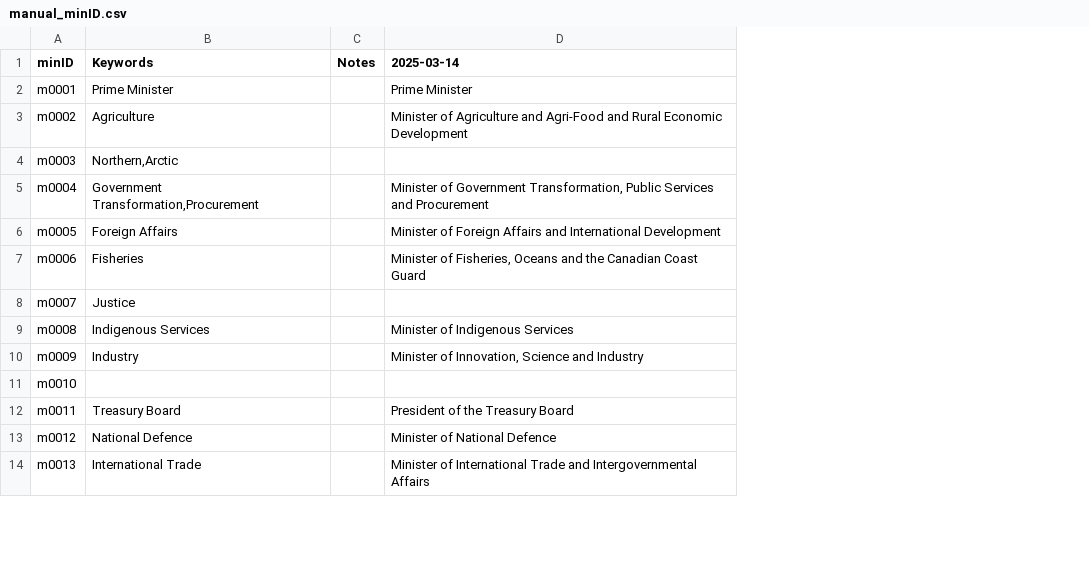
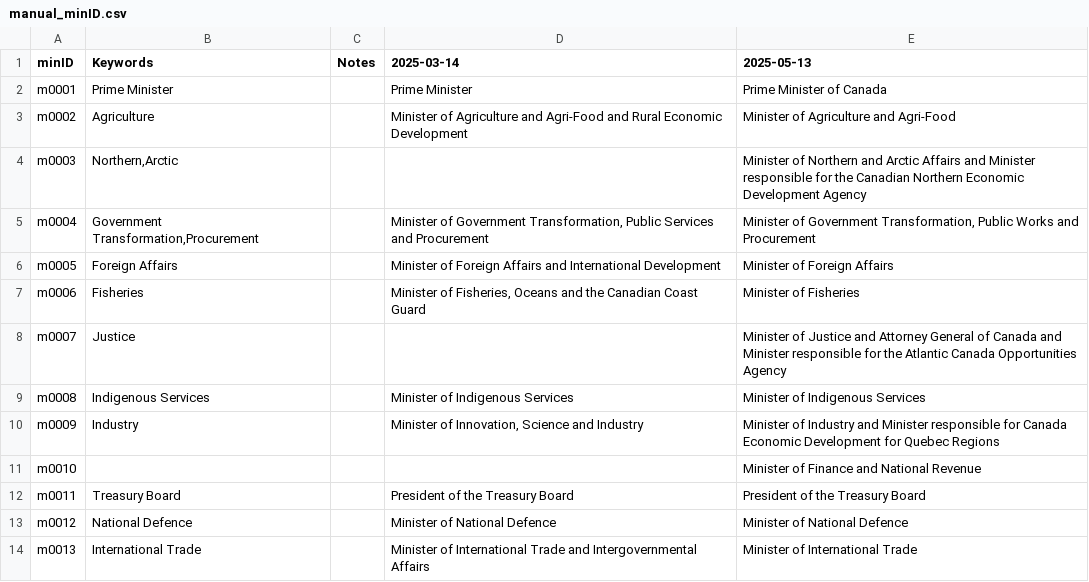
Before and after one commit to CPDI-CPDI/GCOrgName, a CSV file: Resources/manual_minID.csv, drawn as a sheet; only a part is shown; the diff names each change by its address in the sheet, - before the commit and + after, or states it on an @@ line.

Commit message:
significant progress made, now need to figure out why we cant match last row in manual_minID

```diff
--- a/Resources/manual_minID.csv
+++ b/Resources/manual_minID.csv
+column E (2025-05-13), rows 2-14: Prime Minister of Canada | Minister of Agriculture and Agri-Food | Minister of Northern and Arctic Affairs and Minister responsible for the Canadian Northern Economic Development Agency | Minister of Government Transformation, Public Works and Procurement | Minister of Foreign Affairs | Minister of Fisheries | Minister of Justice and Attorney General of Canada and Minister responsible for the Atlantic Canada Opportunities Agency | Minister of Indigenous Services | Minister of Industry and Minister responsible for Canada Economic Development for Quebec Regions | Minister of Finance and National Revenue | President of the Treasury Board | Minister of National Defence | Minister of International Trade
```
Also changed, not shown: Resources/lead_code_ministers.csv, Resources/lead_ministries_en.csv, 2 other files.
